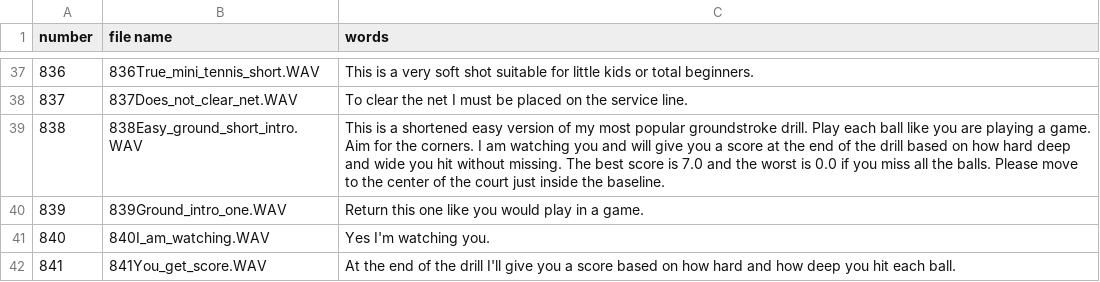
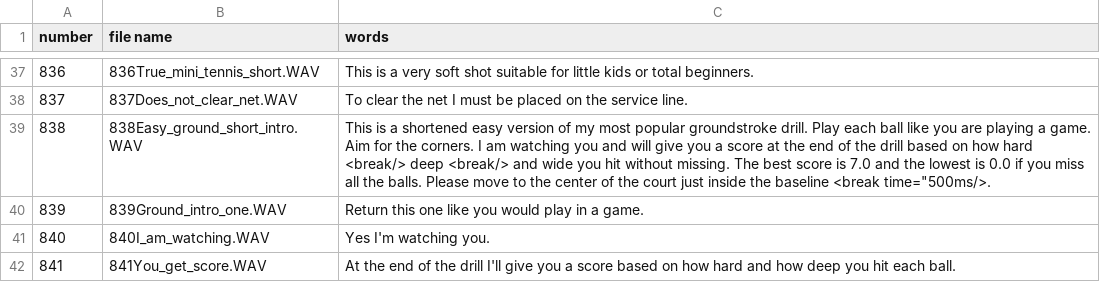
Before and after one commit to davidcjordan/tts_polly, a CSV file: demo_announcements.csv, drawn as a sheet; only a part is shown, gaps mark what is left out.

Commit message:
tweak breaks in 838

```diff
--- a/demo_announcements.csv
+++ b/demo_announcements.csv
@@ -38,3 +38,3 @@ number,file name,words
 837,837Does_not_clear_net.WAV,To clear the net I must be placed on the service line.
-838,838Easy_ground_short_intro.WAV,This is a shortened easy version of my most popular groundstroke drill. Play each ball like you are playing a game. Aim for the corners. I am watching you and will give you a score at the end of the drill based on how hard deep and wide you hit without missing. The best score is 7.0 and the worst is 0.0 if you miss all the balls. Please move to the center of the court just inside the baseline.
+838,838Easy_ground_short_intro.WAV,This is a shortened easy version of my most popular groundstroke drill. Play each ball like you are playing a game. Aim for the corners. I am watching you and will give you a score at the end of the drill based on how hard <break/> deep <break/> and wide you hit without missing. The best score is 7.0 and the lowest is 0.0 if you miss all the balls. Please move to the center of the court just inside the baseline <break time="500ms/>.
 839,839Ground_intro_one.WAV,Return this one like you would play in a game.
```
